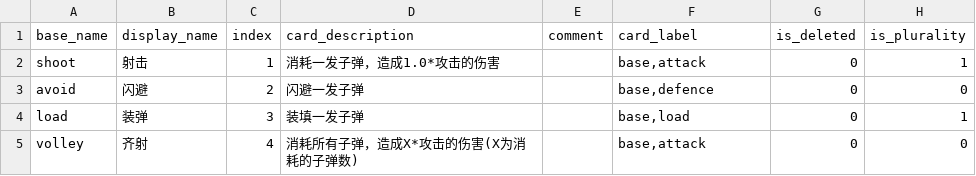
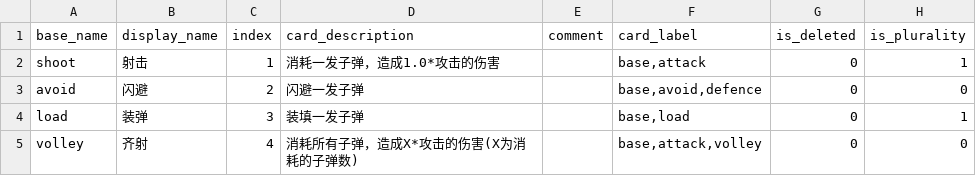
Before and after one commit to secondreich/Cards-of-Gun, a CSV file: assets/baseCard.csv, drawn as a sheet.

```diff
--- a/assets/baseCard.csv
+++ b/assets/baseCard.csv
@@ -2,4 +2,4 @@
 shoot,射击,1,消耗一发子弹，造成1.0*攻击的伤害,,"base,attack",0,1
-avoid,闪避,2,闪避一发子弹,,"base,defence",0,0
+avoid,闪避,2,闪避一发子弹,,"base,avoid,defence",0,0
 load,装弹,3,装填一发子弹,,"base,load",0,1
-volley,齐射,4,消耗所有子弹，造成X*攻击的伤害(X为消耗的子弹数),,"base,attack",0,0
+volley,齐射,4,消耗所有子弹，造成X*攻击的伤害(X为消耗的子弹数),,"base,attack,volley",0,0
```
Also changed, not shown: 14 other files.
